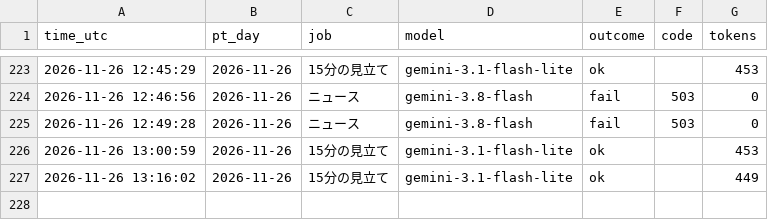
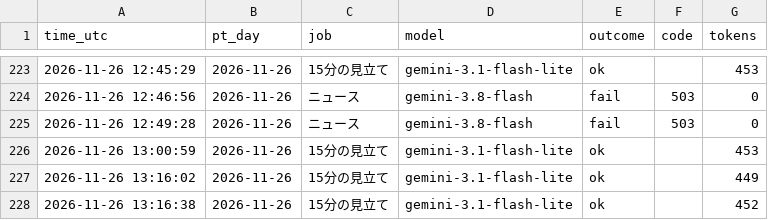
Before and after one commit to ke104-debug/fx-, a CSV file: journal/gemini_usage.csv, drawn as a sheet; only a part is shown, gaps mark what is left out.

```diff
--- a/journal/gemini_usage.csv
+++ b/journal/gemini_usage.csv
@@ -227 +227,2 @@ time_utc,pt_day,job,model,outcome,code,tokens
 2026-11-26 13:16:02,2026-11-26,15分の見立て,gemini-3.1-flash-lite,ok,,449
+2026-11-26 13:16:38,2026-11-26,15分の見立て,gemini-3.1-flash-lite,ok,,452
```
Also changed, not shown: journal/quick_ai.csv.
